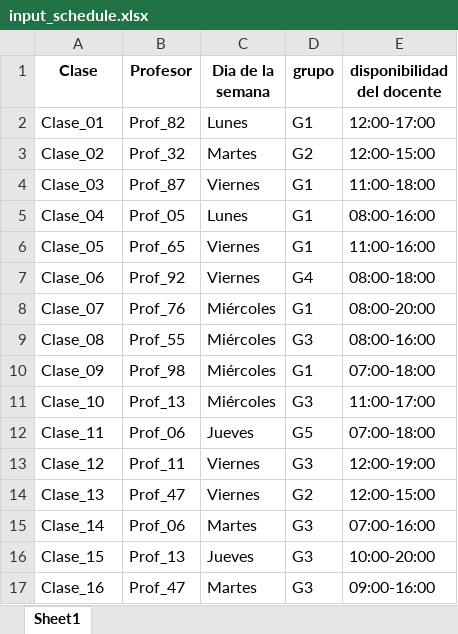
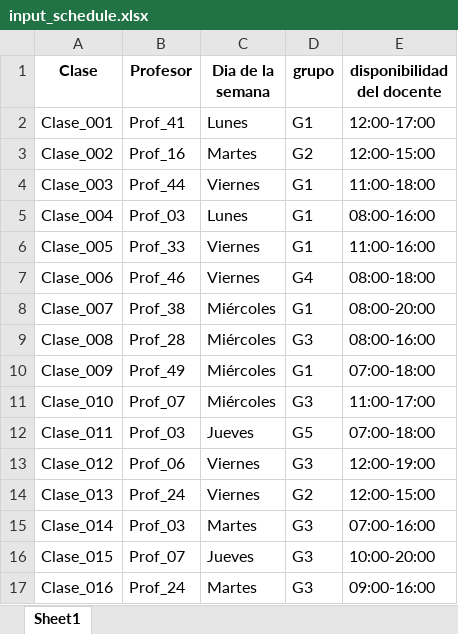
Before and after one commit to sgsergioarboleda/arquitectura-software, an Excel workbook: backend/experiments/data/input_schedule.xlsx, sheet Sheet1, drawn as a sheet; only a part is shown; values as stored, in another font and other column widths than the file's, no borders; the diff covers the shown part only; the diff names each change by its address in the sheet, - before the commit and + after, or states it on an @@ line.

```diff
--- a/backend/experiments/data/input_schedule.xlsx (sheet Sheet1)
+++ b/backend/experiments/data/input_schedule.xlsx (sheet Sheet1)
-A2 (Clase): Clase_01
+A2 (Clase): Clase_001
-B2 (Profesor): Prof_82
+B2 (Profesor): Prof_41
-A3 (Clase): Clase_02
+A3 (Clase): Clase_002
-B3 (Profesor): Prof_32
+B3 (Profesor): Prof_16
-A4 (Clase): Clase_03
+A4 (Clase): Clase_003
-B4 (Profesor): Prof_87
+B4 (Profesor): Prof_44
-A5 (Clase): Clase_04
+A5 (Clase): Clase_004
-B5 (Profesor): Prof_05
+B5 (Profesor): Prof_03
-A6 (Clase): Clase_05
+A6 (Clase): Clase_005
-B6 (Profesor): Prof_65
+B6 (Profesor): Prof_33
-A7 (Clase): Clase_06
+A7 (Clase): Clase_006
-B7 (Profesor): Prof_92
+B7 (Profesor): Prof_46
-A8 (Clase): Clase_07
+A8 (Clase): Clase_007
-B8 (Profesor): Prof_76
+B8 (Profesor): Prof_38
-A9 (Clase): Clase_08
+A9 (Clase): Clase_008
-B9 (Profesor): Prof_55
+B9 (Profesor): Prof_28
-A10 (Clase): Clase_09
+A10 (Clase): Clase_009
-B10 (Profesor): Prof_98
+B10 (Profesor): Prof_49
-A11 (Clase): Clase_10
+A11 (Clase): Clase_010
-B11 (Profesor): Prof_13
+B11 (Profesor): Prof_07
-A12 (Clase): Clase_11
+A12 (Clase): Clase_011
-B12 (Profesor): Prof_06
+B12 (Profesor): Prof_03
-A13 (Clase): Clase_12
+A13 (Clase): Clase_012
-B13 (Profesor): Prof_11
+B13 (Profesor): Prof_06
-A14 (Clase): Clase_13
+A14 (Clase): Clase_013
-B14 (Profesor): Prof_47
+B14 (Profesor): Prof_24
-A15 (Clase): Clase_14
+A15 (Clase): Clase_014
-B15 (Profesor): Prof_06
+B15 (Profesor): Prof_03
-A16 (Clase): Clase_15
+A16 (Clase): Clase_015
-B16 (Profesor): Prof_13
+B16 (Profesor): Prof_07
-A17 (Clase): Clase_16
+A17 (Clase): Clase_016
-B17 (Profesor): Prof_47
+B17 (Profesor): Prof_24
```
Also changed, not shown: other rows of this sheet, backend/experiments/data/output.xlsx, 20 other files.
